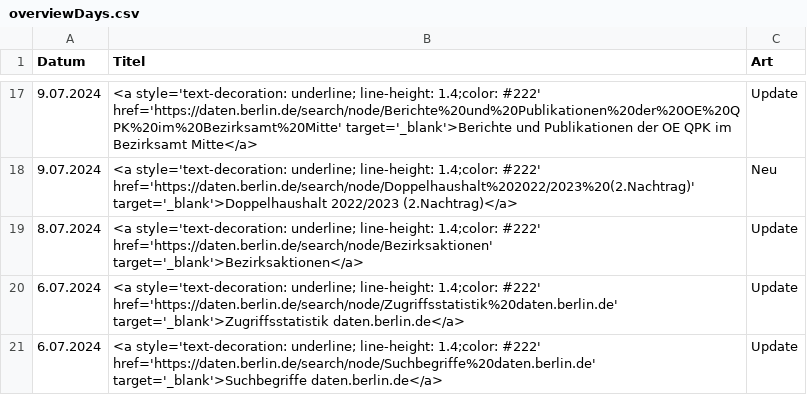
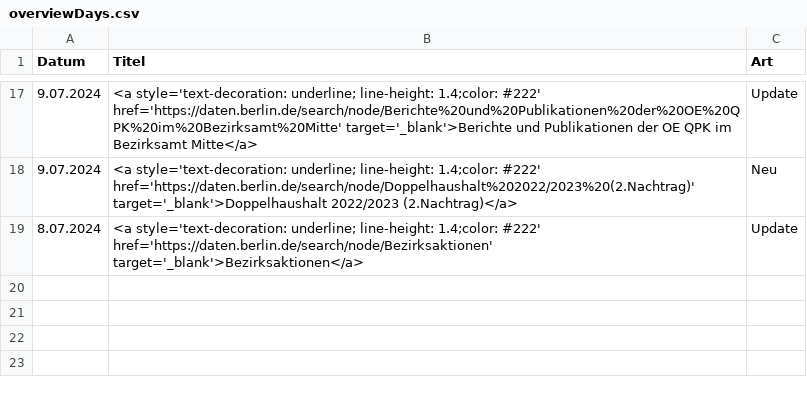
Before and after one commit to technologiestiftung/odis-opendata-vis, a CSV file: data/overviewDays.csv, drawn as a sheet; only a part is shown, gaps mark what is left out.

```diff
--- a/data/overviewDays.csv
+++ b/data/overviewDays.csv
@@ -19,3 +19 @@ Datum,Titel,Art
 8.07.2024,<a style='text-decoration: underline; line-height: 1.4;color: #222' href='https://daten.berlin.de/search/node/Bezirksaktionen' target='_blank'>Bezirksaktionen</a>,Update
-6.07.2024,<a style='text-decoration: underline; line-height: 1.4;color: #222' href='https://daten.berlin.de/search/node/Zugriffsstatistik%20daten.berlin.de' target='_blank'>Zugriffsstatistik daten.berlin.de</a>,Update
-6.07.2024,<a style='text-decoration: underline; line-height: 1.4;color: #222' href='https://daten.berlin.de/search/node/Suchbegriffe%20daten.berlin.de' target='_blank'>Suchbegriffe daten.berlin.de</a>,Update
```
Also changed, not shown: 1 other file.
